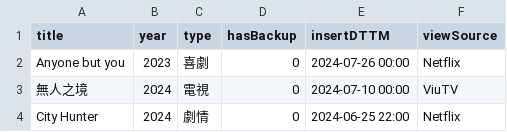
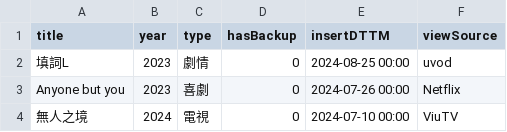
Before and after one commit to faichun/myapps, a CSV file: movie/MyMovie.csv, drawn as a sheet; only a part is shown; the shorter side is filled out with more unchanged rows; the diff names each change by its address in the sheet, - before the commit and + after, or states it on an @@ line.

Commit message:
Update MyMovie.csv

```diff
--- a/movie/MyMovie.csv
+++ b/movie/MyMovie.csv
+row 2: 填詞L | 2023 | 劇情 | 0 | 2024-08-25 00:00 | uvod
```
